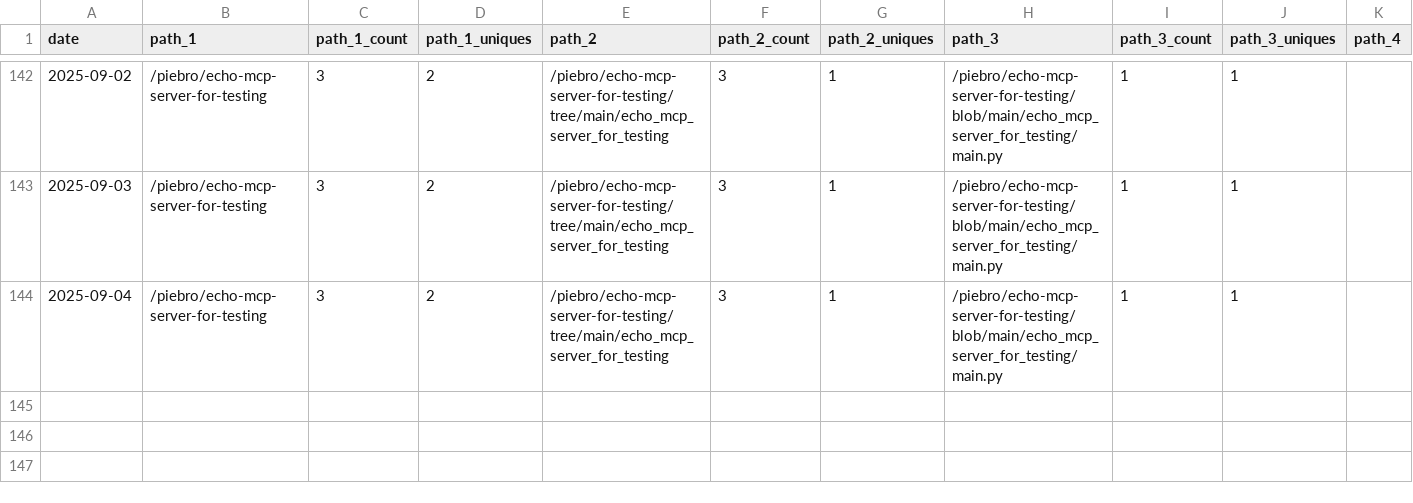
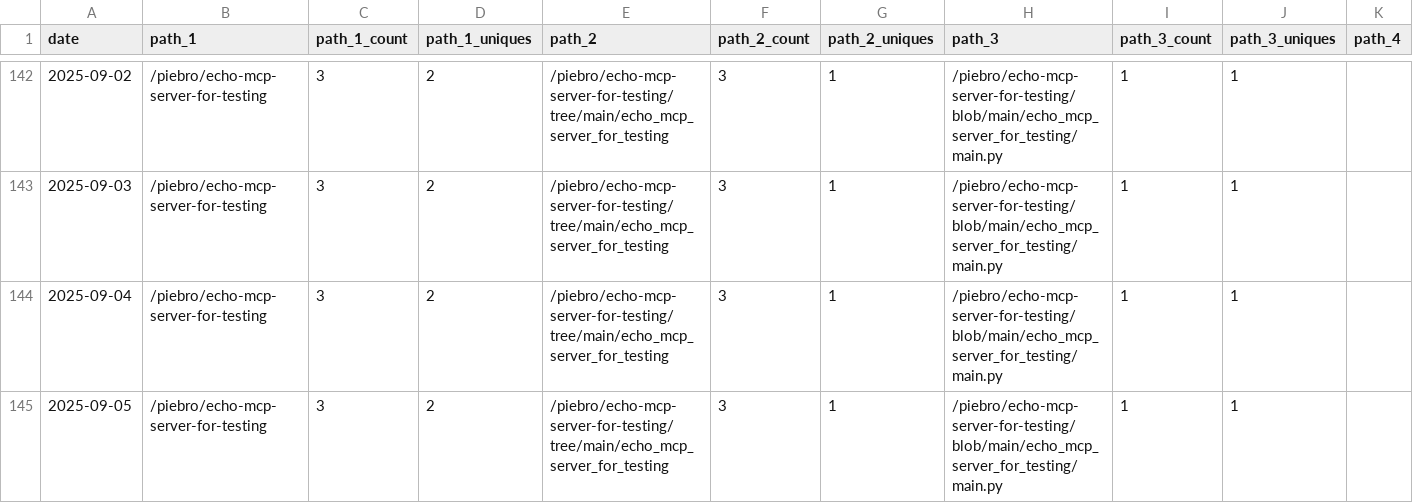
Before and after one commit to piebro/github-repo-traffic-stats, a CSV file: data/github_paths/echo-mcp-server-for-testing.csv, drawn as a sheet; only a part is shown, gaps mark what is left out; rows hold the shown columns only; the diff names each change by its address in the sheet, - before the commit and + after, or states it on an @@ line.

```diff
--- a/data/github_paths/echo-mcp-server-for-testing.csv
+++ b/data/github_paths/echo-mcp-server-for-testing.csv
+row 145: 2025-09-05 | /piebro/echo-mcp-server-for-testing | 3 | 2 | /piebro/echo-mcp-server-for-testing/tree/main/echo_mcp_server_for_testing | 3 | 1 | /piebro/echo-mcp-server-for-testing/blob/main/echo_mcp_server_for_testing/main.py | 1 | 1
```
Also changed, not shown: data/github_paths/deutsche-bahn-data.csv, data/github_paths/factorio-blueprint-visualizer.csv, 31 other files.
